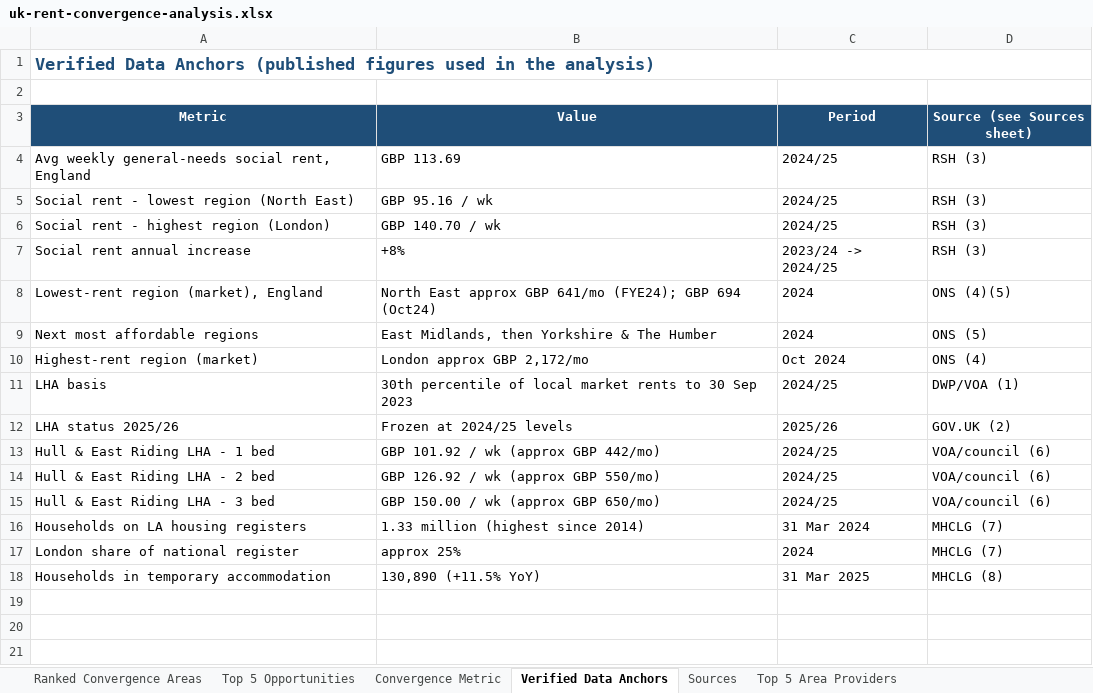
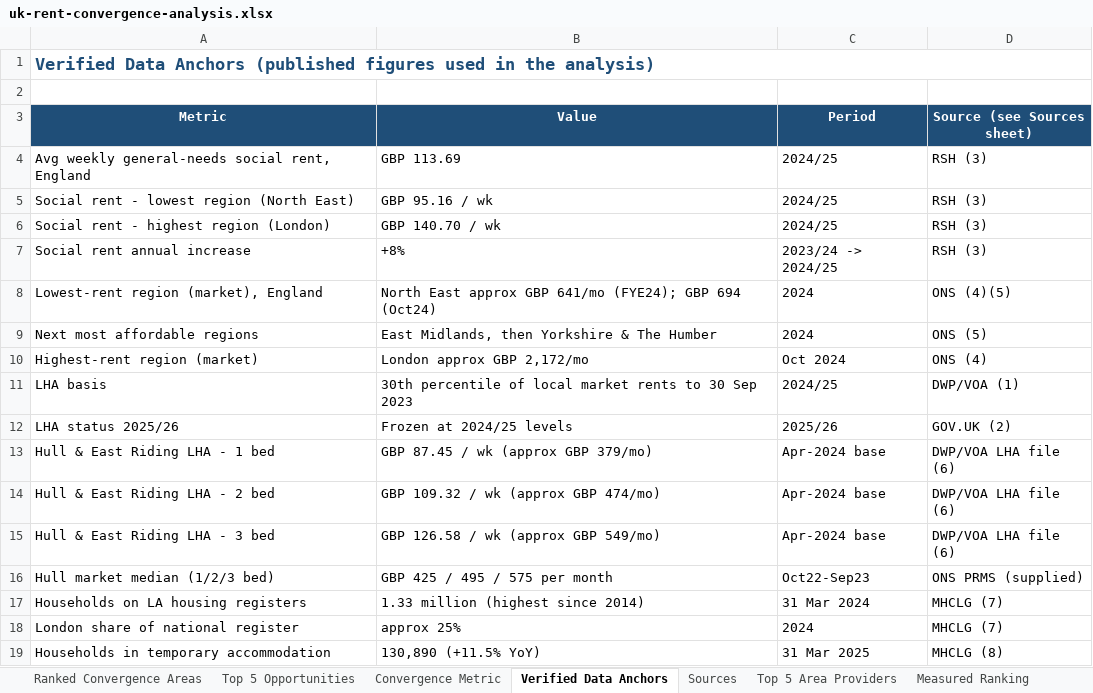
Before and after one commit to Adam-pienaar/Affordable-Housing-England, an Excel workbook: analysis/uk-rent-convergence-analysis.xlsx, sheet Verified Data Anchors, drawn as a sheet; values as stored, in another font and other column widths than the file's, no borders; the diff names each change by its address in the sheet, - before the commit and + after, or states it on an @@ line.

```diff
--- a/analysis/uk-rent-convergence-analysis.xlsx (sheet Verified Data Anchors)
+++ b/analysis/uk-rent-convergence-analysis.xlsx (sheet Verified Data Anchors)
+sheet tab: Measured Ranking
-B13 (Value): GBP 101.92 / wk (approx GBP 442/mo)
+B13 (Value): GBP 87.45 / wk (approx GBP 379/mo)
-C13:C15 (Period): 2024/25
+C13:C15 (Period): Apr-2024 base
-D13:D15 (Source (see Sources sheet)): VOA/council (6)
+D13:D15 (Source (see Sources sheet)): DWP/VOA LHA file (6)
-B14 (Value): GBP 126.92 / wk (approx GBP 550/mo)
+B14 (Value): GBP 109.32 / wk (approx GBP 474/mo)
-B15 (Value): GBP 150.00 / wk (approx GBP 650/mo)
+B15 (Value): GBP 126.58 / wk (approx GBP 549/mo)
+row 16: Hull market median (1/2/3 bed) | GBP 425 / 495 / 575 per month | Oct22-Sep23 | ONS PRMS (supplied)
```
Also changed, not shown: sheet Ranked Convergence Areas, 9 other files.
